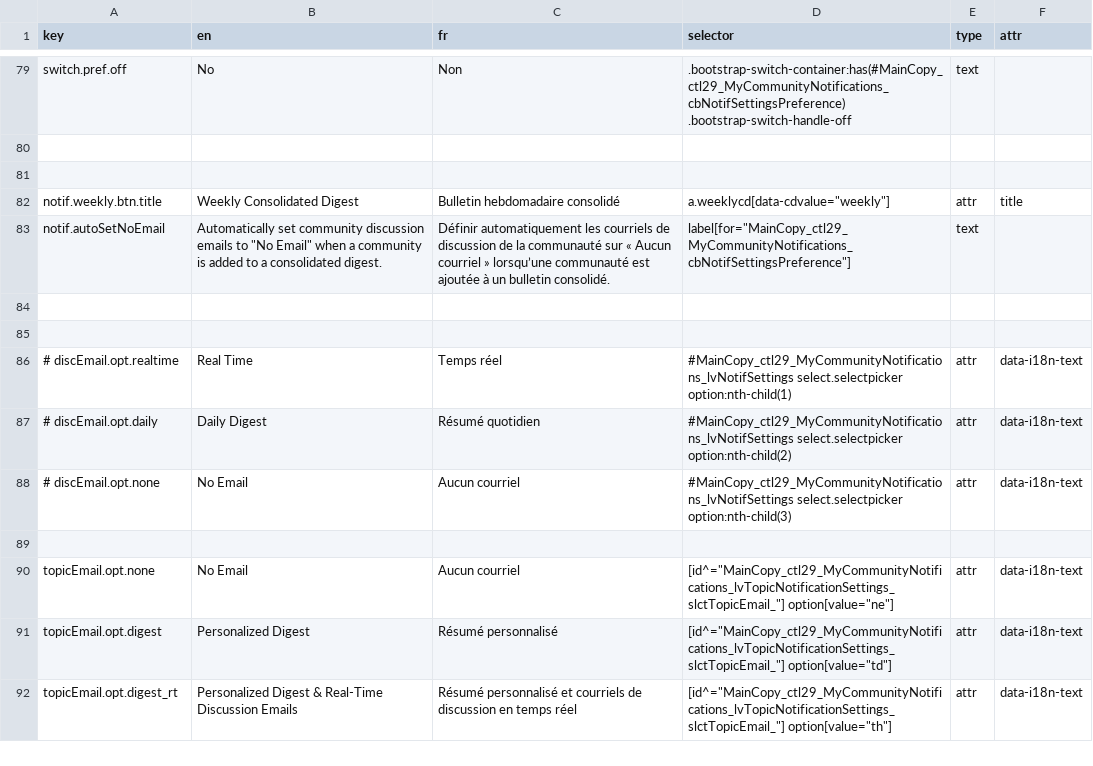
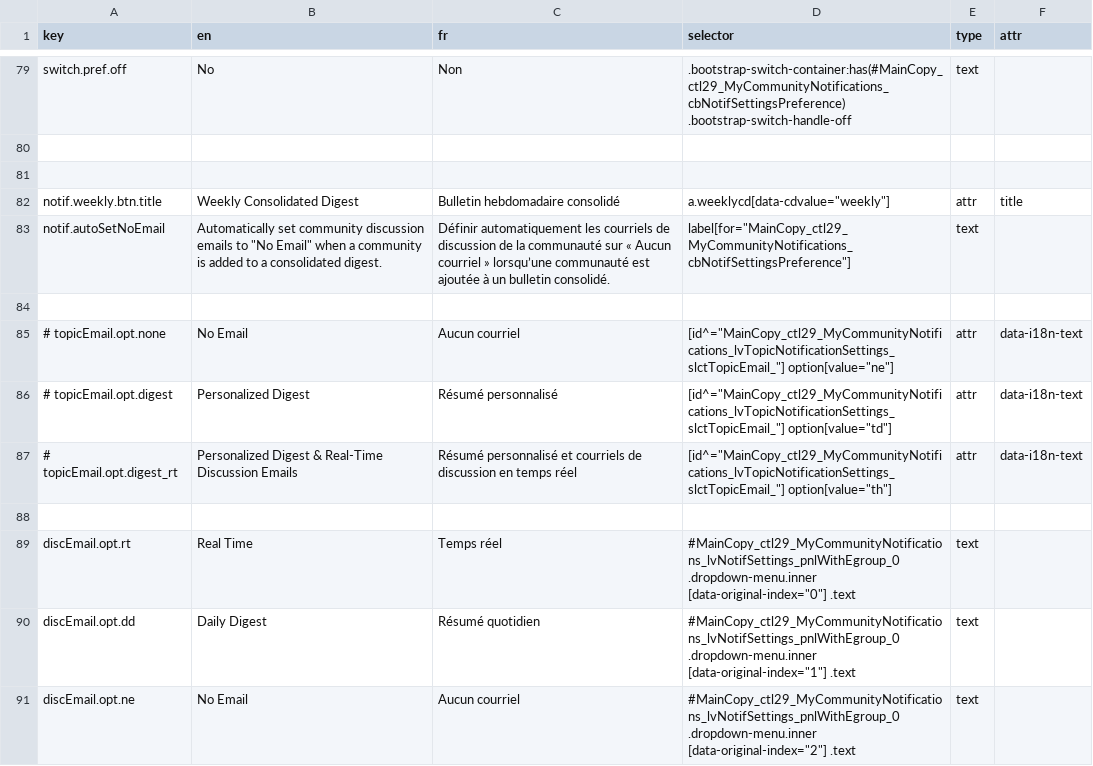
Before and after one commit to prospercanada/i18n-thrive, a CSV file: i18n-build/accountSettingsSubscriptions-translated.csv, drawn as a sheet; only a part is shown, gaps mark what is left out.

```diff
--- a/i18n-build/accountSettingsSubscriptions-translated.csv
+++ b/i18n-build/accountSettingsSubscriptions-translated.csv
@@ -84,9 +84,8 @@ notif.autoSetNoEmail,Automatically set community discussion emails to "No Email"
 
+# topicEmail.opt.none,No Email,Aucun courriel,[id^="MainCopy_ctl29_MyCommunityNotifications_lvTopicNotificationSettings_slctTopicEmail_"] option[value="ne"],attr,data-i18n-text
+# topicEmail.opt.digest,Personalized Digest,Résumé personnalisé,[id^="MainCopy_ctl29_MyCommunityNotifications_lvTopicNotificationSettings_slctTopicEmail_"] option[value="td"],attr,data-i18n-text
+# topicEmail.opt.digest_rt,Personalized Digest & Real-Time Discussion Emails,Résumé personnalisé et courriels de discussion en temps réel,[id^="MainCopy_ctl29_MyCommunityNotifications_lvTopicNotificationSettings_slctTopicEmail_"] option[value="th"],attr,data-i18n-text
 
-# discEmail.opt.realtime,Real Time,Temps réel,#MainCopy_ctl29_MyCommunityNotifications_lvNotifSettings select.selectpicker option:nth-child(1),attr,data-i18n-text
-# discEmail.opt.daily,Daily Digest,Résumé quotidien,#MainCopy_ctl29_MyCommunityNotifications_lvNotifSettings select.selectpicker option:nth-child(2),attr,data-i18n-text
-# discEmail.opt.none,No Email,Aucun courriel,#MainCopy_ctl29_MyCommunityNotifications_lvNotifSettings select.selectpicker option:nth-child(3),attr,data-i18n-text
-
-topicEmail.opt.none,No Email,Aucun courriel,[id^="MainCopy_ctl29_MyCommunityNotifications_lvTopicNotificationSettings_slctTopicEmail_"] option[value="ne"],attr,data-i18n-text
-topicEmail.opt.digest,Personalized Digest,Résumé personnalisé,[id^="MainCopy_ctl29_MyCommunityNotifications_lvTopicNotificationSettings_slctTopicEmail_"] option[value="td"],attr,data-i18n-text
-topicEmail.opt.digest_rt,Personalized Digest & Real-Time Discussion Emails,Résumé personnalisé et courriels de discussion en temps réel,[id^="MainCopy_ctl29_MyCommunityNotifications_lvTopicNotificationSettings_slctTopicEmail_"] option[value="th"],attr,data-i18n-text
+discEmail.opt.rt,Real Time,Temps réel,#MainCopy_ctl29_MyCommunityNotifications_lvNotifSettings_pnlWithEgroup_0 .dropdown-menu.inner [data-original-index="0"] .text,text,
+discEmail.opt.dd,Daily Digest,Résumé quotidien,#MainCopy_ctl29_MyCommunityNotifications_lvNotifSettings_pnlWithEgroup_0 .dropdown-menu.inner [data-original-index="1"] .text,text,
+discEmail.opt.ne,No Email,Aucun courriel,#MainCopy_ctl29_MyCommunityNotifications_lvNotifSettings_pnlWithEgroup_0 .dropdown-menu.inner [data-original-index="2"] .text,text,
```
Also changed, not shown: 3 other files.
